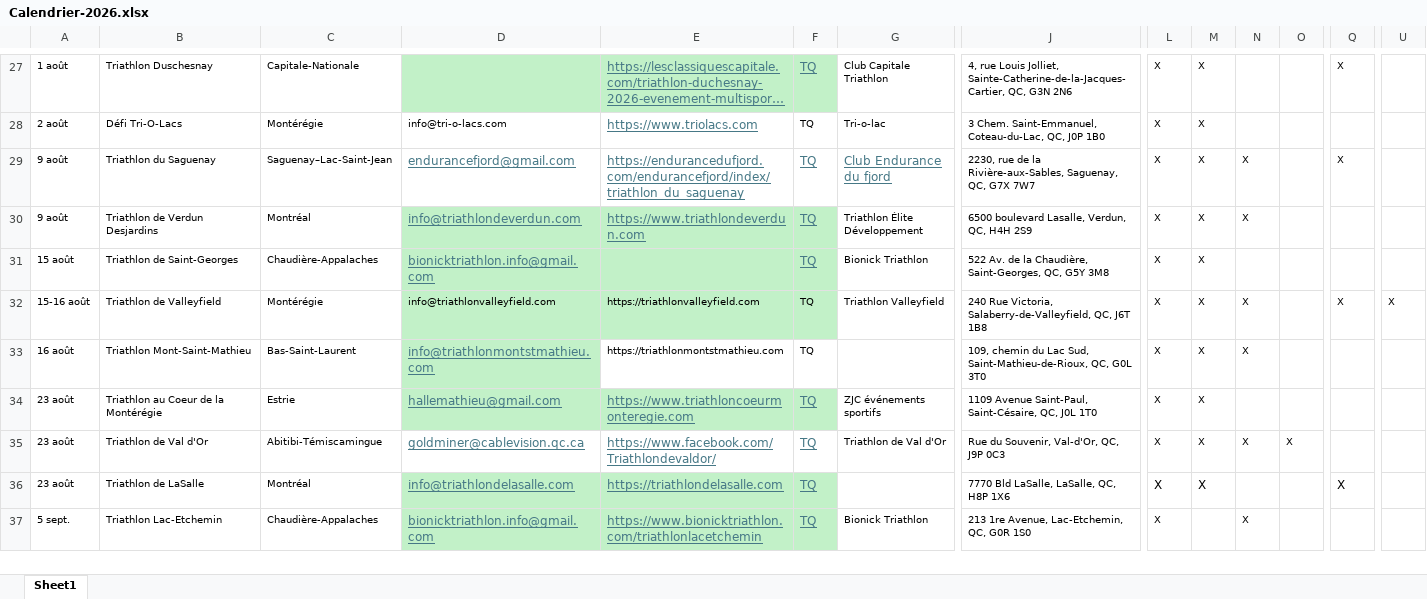
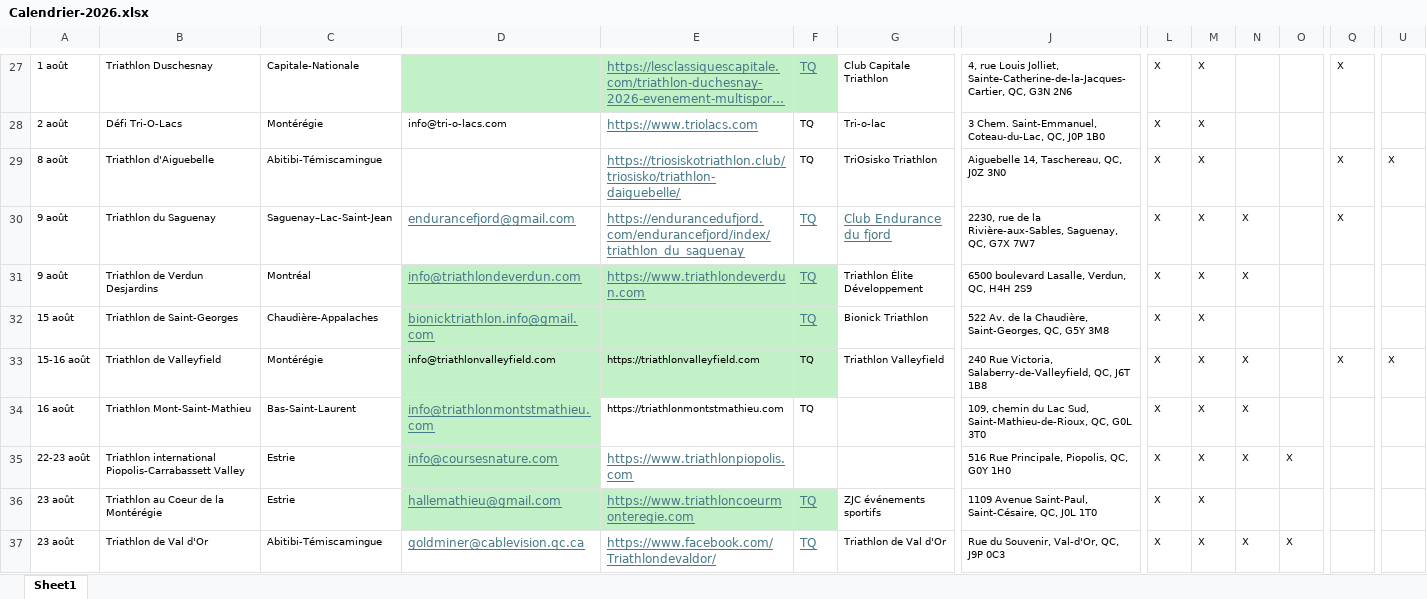
Before and after one commit to Eirefred/mon.projet-tri, an Excel workbook: Calendrier-2026.xlsx, sheet Sheet1, drawn as a sheet; only a part is shown, gaps mark what is left out; the shorter side is filled out with more unchanged rows; long unchanged cells end in …; values as stored, in another font and other column widths than the file's, no borders; rows hold the shown columns only; the diff names each change by its address in the sheet, - before the commit and + after, or states it on an @@ line.

Commit message:
update calendrier

```diff
--- a/Calendrier-2026.xlsx (sheet Sheet1)
+++ b/Calendrier-2026.xlsx (sheet Sheet1)
+row 29: 8 août | Triathlon d'Aiguebelle | Abitibi-Témiscamingue |  | https://triosiskotriathlon.club/triosisko/triathlon-daiguebelle/ | TQ | TriOsisko Triathlon | Aiguebelle 14, Taschereau, QC, J0Z 3N0 | X | X |  |  | X | X
+row 35: 22-23 août | Triathlon international Piopolis-Carrabassett Valley | Estrie | info@coursesnature.com | https://www.triathlonpiopolis.com |  |  | 516 Rue Principale, Piopolis, QC, G0Y 1H0 | X | X | X | X
```
Also changed, not shown: 1 other file.
